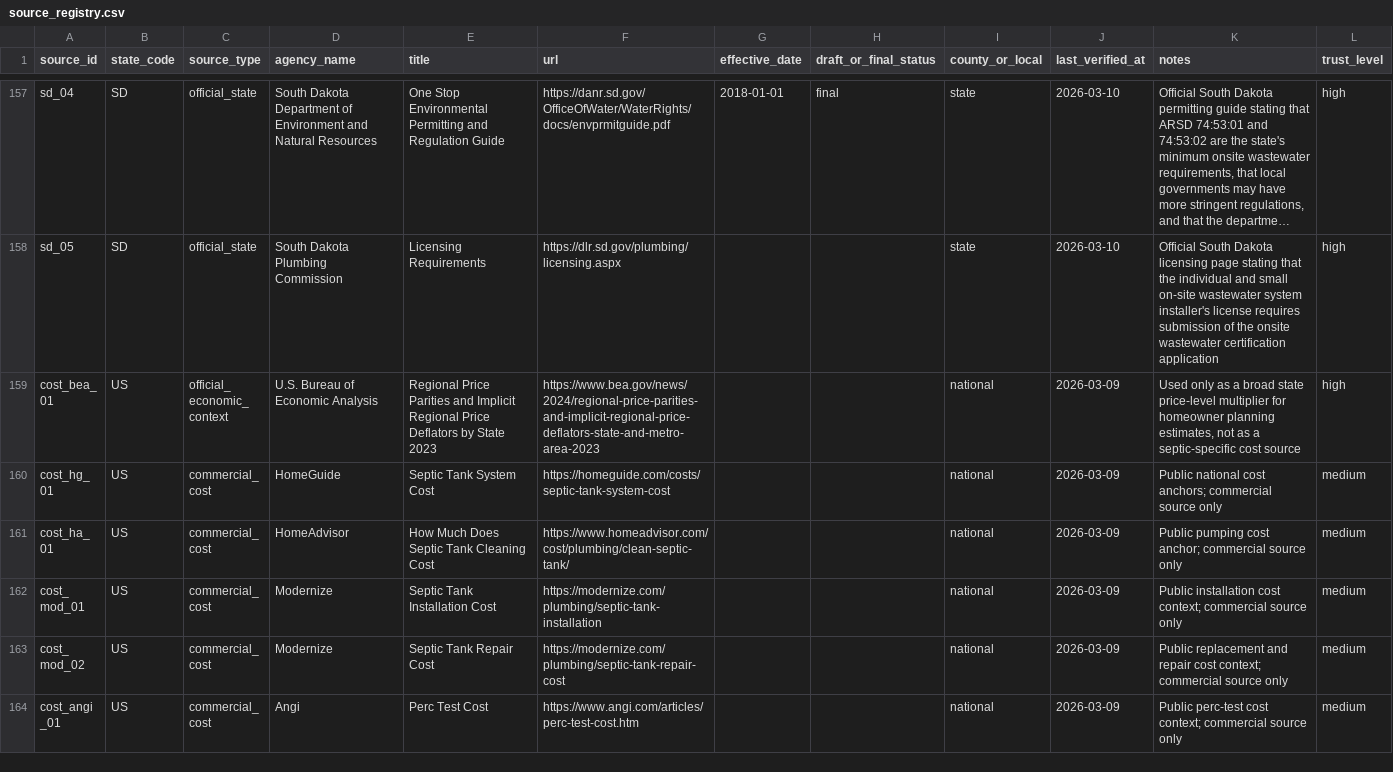
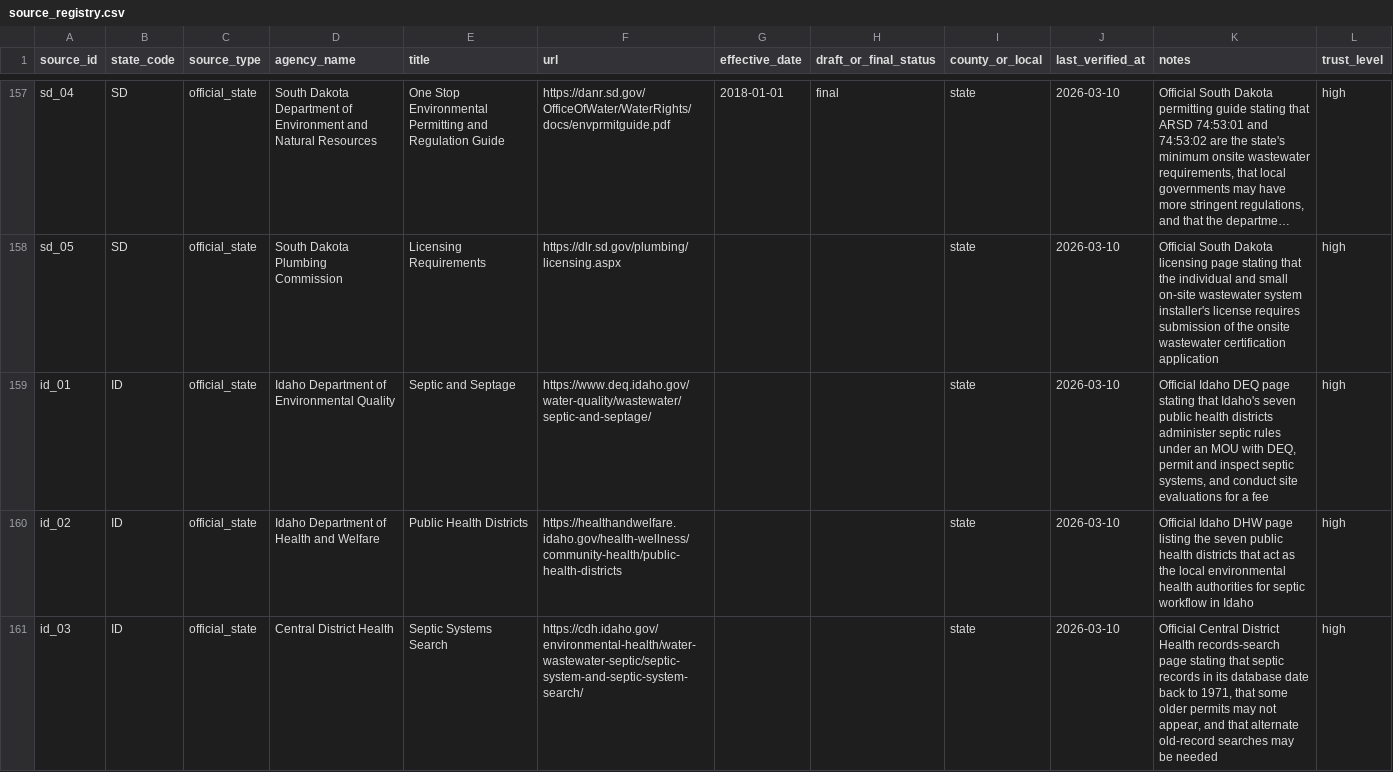
Before and after one commit to ichbinhyeok/septic, a CSV file: data/raw/source_registry.csv, drawn as a sheet; only a part is shown, gaps mark what is left out; the shorter side is filled out with more unchanged rows; long unchanged cells end in …; the diff covers the shown part only; the diff names each change by its address in the sheet, - before the commit and + after, or states it on an @@ line.

Commit message:
Promote Idaho guide and perc page

```diff
--- a/data/raw/source_registry.csv
+++ b/data/raw/source_registry.csv
+row 159: id_01 | ID | official_state | Idaho Department of Environmental Quality | Septic and Septage | https://www.deq.idaho.gov/water-quality/wastewater/septic-and-septage/ |  |  | state | 2026-03-10 | Official Idaho DEQ page stating that Idaho's seven public health districts administer septic rules under an MOU with DEQ, permit and inspect septic systems, and conduct site evaluations for a fee | high
+row 160: id_02 | ID | official_state | Idaho Department of Health and Welfare | Public Health Districts | https://healthandwelfare.idaho.gov/health-wellness/community-health/public-health-districts |  |  | state | 2026-03-10 | Official Idaho DHW page listing the seven public health districts that act as the local environmental health authorities for septic workflow in Idaho | high
+row 161: id_03 | ID | official_state | Central District Health | Septic Systems Search | https://cdh.idaho.gov/environmental-health/water-wastewater-septic/septic-system-and-septic-system-search/ |  |  | state | 2026-03-10 | Official Central District Health records-search page stating that septic records in its database date back to 1971, that some older permits may not appear, and that alternate old-record searches may be needed | high
```
Also changed, not shown: 2 added rows elsewhere in this file, 8 other files.
